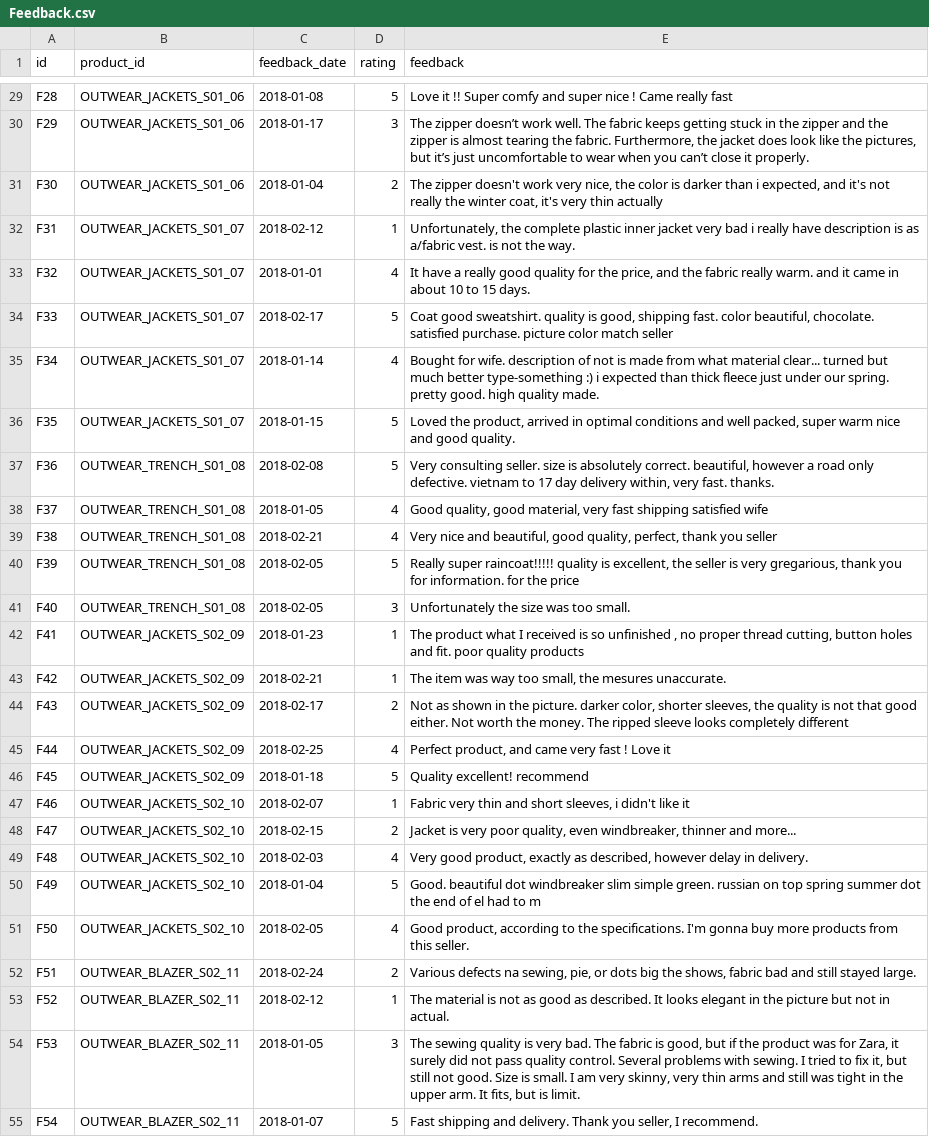
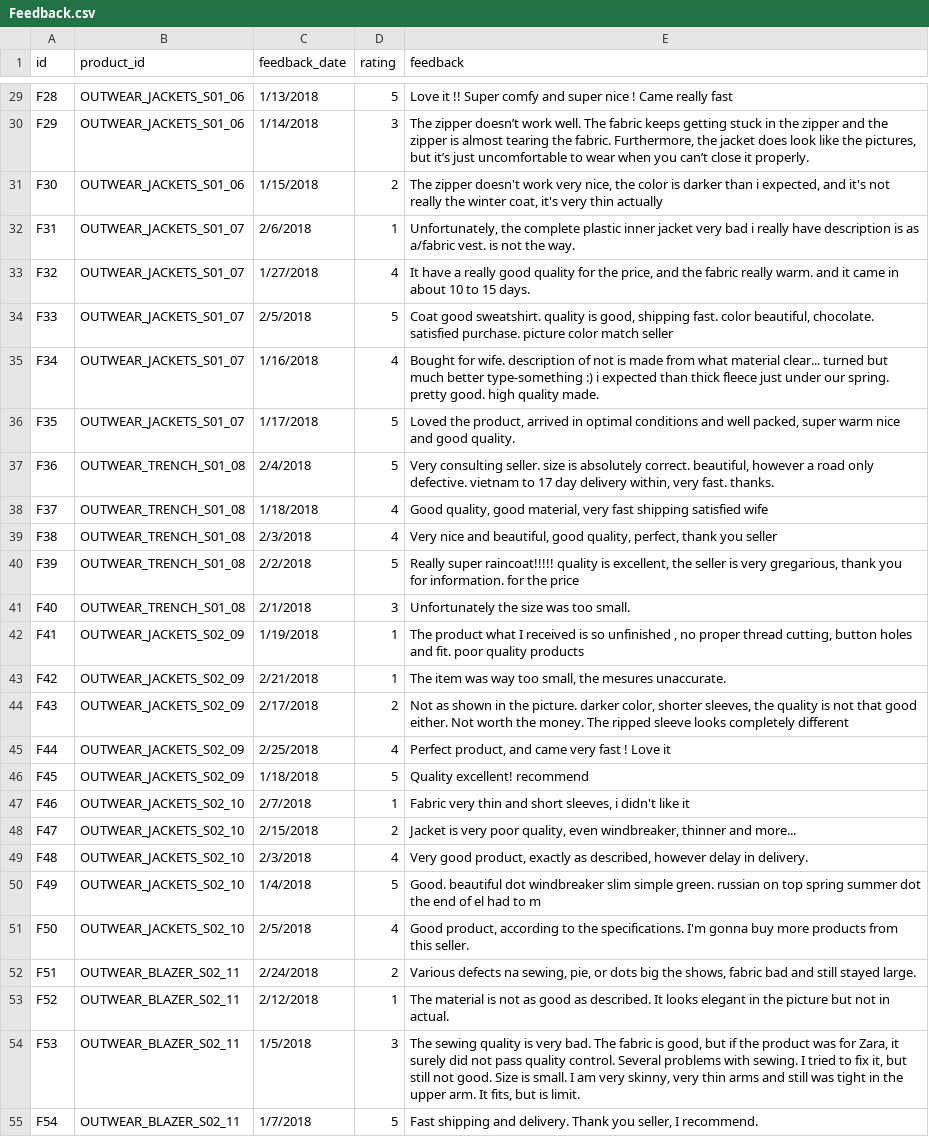
Before and after one commit to meghamca16du/seller_performance_tool, a CSV file: Feedback.csv, drawn as a sheet; only a part is shown, gaps mark what is left out; the diff covers the shown part only; the diff names each change by its address in the sheet, - before the commit and + after, or states it on an @@ line.

Commit message:
Negative Positive feedbacks working

```diff
--- a/Feedback.csv
+++ b/Feedback.csv
-C29 (feedback_date): 2018-01-08
+C29 (feedback_date): 1/13/2018
-C30 (feedback_date): 2018-01-17
+C30 (feedback_date): 1/14/2018
-C31 (feedback_date): 2018-01-04
+C31 (feedback_date): 1/15/2018
-C32 (feedback_date): 2018-02-12
+C32 (feedback_date): 2/6/2018
-C33 (feedback_date): 2018-01-01
+C33 (feedback_date): 1/27/2018
-C34 (feedback_date): 2018-02-17
+C34 (feedback_date): 2/5/2018
-C35 (feedback_date): 2018-01-14
+C35 (feedback_date): 1/16/2018
-C36 (feedback_date): 2018-01-15
+C36 (feedback_date): 1/17/2018
-C37 (feedback_date): 2018-02-08
+C37 (feedback_date): 2/4/2018
-C38 (feedback_date): 2018-01-05
+C38 (feedback_date): 1/18/2018
-C39 (feedback_date): 2018-02-21
+C39 (feedback_date): 2/3/2018
-C40 (feedback_date): 2018-02-05
+C40 (feedback_date): 2/2/2018
-C41 (feedback_date): 2018-02-05
+C41 (feedback_date): 2/1/2018
-C42 (feedback_date): 2018-01-23
+C42 (feedback_date): 1/19/2018
-C43 (feedback_date): 2018-02-21
+C43 (feedback_date): 2/21/2018
-C44 (feedback_date): 2018-02-17
+C44 (feedback_date): 2/17/2018
-C45 (feedback_date): 2018-02-25
+C45 (feedback_date): 2/25/2018
-C46 (feedback_date): 2018-01-18
+C46 (feedback_date): 1/18/2018
-C47 (feedback_date): 2018-02-07
+C47 (feedback_date): 2/7/2018
-C48 (feedback_date): 2018-02-15
+C48 (feedback_date): 2/15/2018
-C49 (feedback_date): 2018-02-03
+C49 (feedback_date): 2/3/2018
-C50 (feedback_date): 2018-01-04
+C50 (feedback_date): 1/4/2018
-C51 (feedback_date): 2018-02-05
+C51 (feedback_date): 2/5/2018
-C52 (feedback_date): 2018-02-24
+C52 (feedback_date): 2/24/2018
-C53 (feedback_date): 2018-02-12
+C53 (feedback_date): 2/12/2018
-C54 (feedback_date): 2018-01-05
+C54 (feedback_date): 1/5/2018
-C55 (feedback_date): 2018-01-07
+C55 (feedback_date): 1/7/2018
```
Also changed, not shown: 84 edited cells elsewhere in this file, 6 other files.
